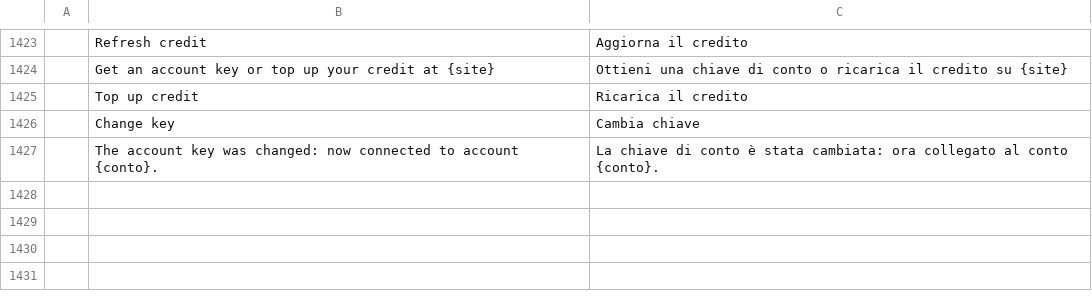
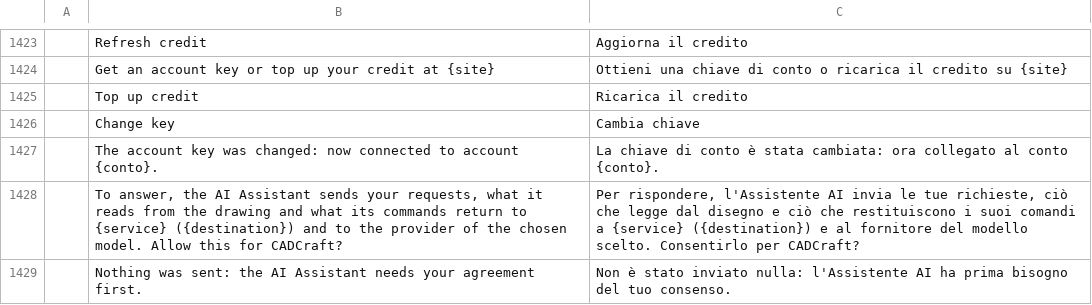
Before and after one commit to Byte42-it/cadcraft-ai-assistant-features, a TSV file: crates/ui-egui/src/i18n/it.tsv, drawn as a sheet; only a part is shown, gaps mark what is left out; the diff names each change by its address in the sheet, - before the commit and + after, or states it on an @@ line.

```diff
--- a/crates/ui-egui/src/i18n/it.tsv
+++ b/crates/ui-egui/src/i18n/it.tsv
+row 1428:  | To answer, the AI Assistant sends your requests, what it reads from the drawing and what its commands return to {service} ({destination}) and to the provider of the chosen model. Allow this for CADCraft? | Per rispondere, l'Assistente AI invia le tue richieste, ciò che legge dal disegno e ciò che restituiscono i suoi comandi a {service} ({destination}) e al fornitore del modello scelto. Consentirlo per CADCraft?
+row 1429:  | Nothing was sent: the AI Assistant needs your agreement first. | Non è stato inviato nulla: l'Assistente AI ha prima bisogno del tuo consenso.
```
Also changed, not shown: crates/ui-egui/src/i18n/de.tsv, crates/ui-egui/src/i18n/es.tsv, 22 other files.
